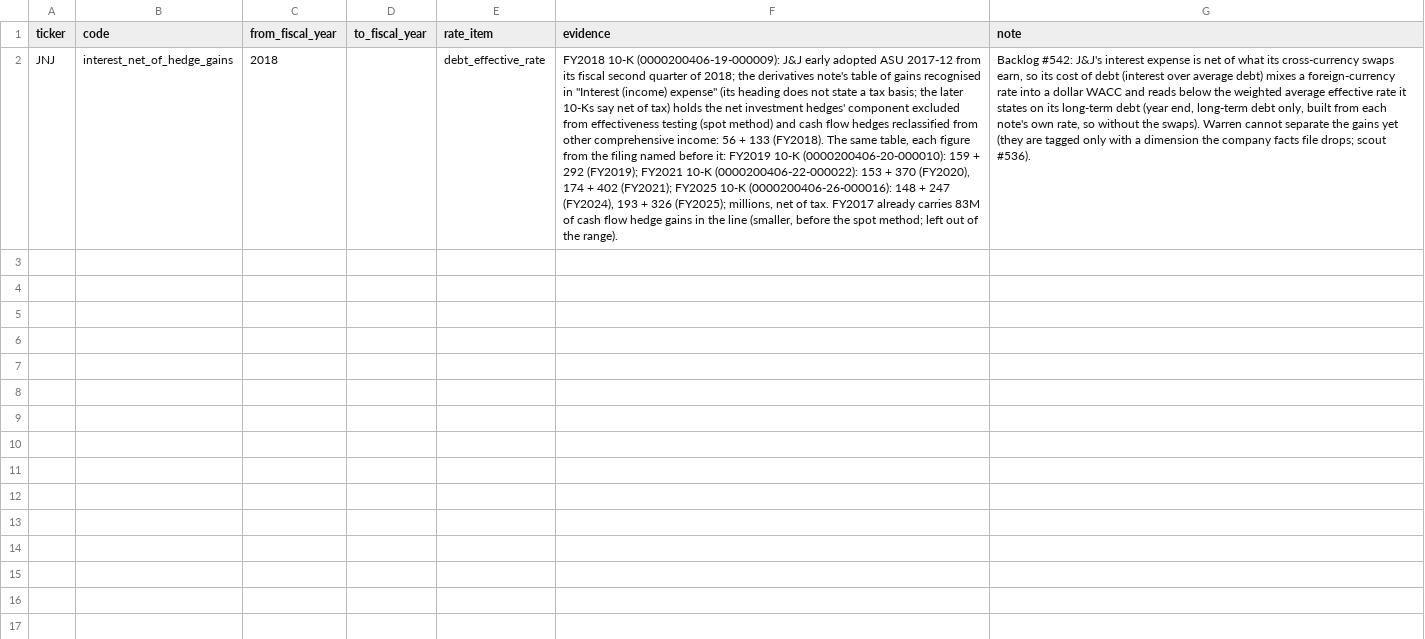
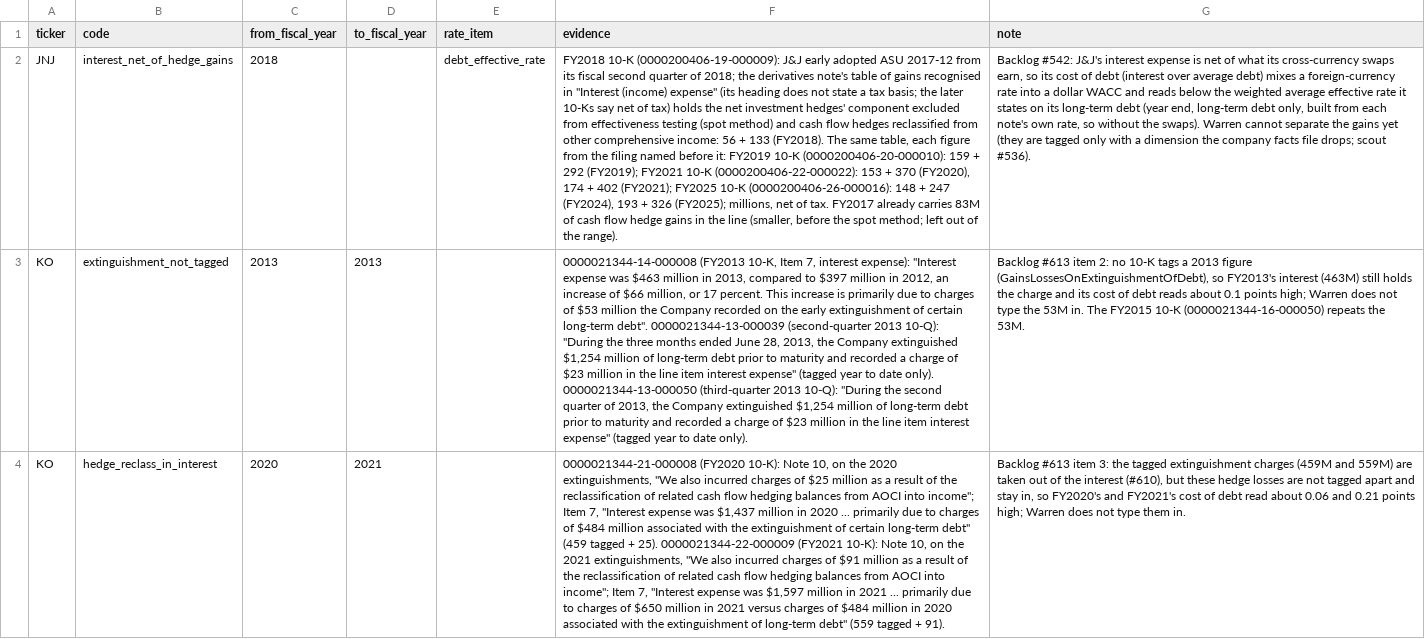
Before and after one commit to sonderbot-ar/warren, a CSV file: domains/analysis/interest_caveats.csv, drawn as a sheet; the diff names each change by its address in the sheet, - before the commit and + after, or states it on an @@ line.

```diff
--- a/domains/analysis/interest_caveats.csv
+++ b/domains/analysis/interest_caveats.csv
+row 3: KO | extinguishment_not_tagged | 2013 | 2013 |  | 0000021344-14-000008 (FY2013 10-K, Item 7, interest expense): "Interest expense was $463 million in 2013, compared to $397 million in 2012, an increase of $66 million, or 17 percent. This increase is primarily due to charges of $53 million the Company recorded on the early extinguishment of certain long-term debt". 0000021344-13-000039 (second-quarter 2013 10-Q): "During the three months ended June 28, 2013, the Company extinguished $1,254 million of long-term debt prior to maturity and recorded a charge of $23 million in the line item interest expense" (tagged year to date only). 0000021344-13-000050 (third-quarter 2013 10-Q): "During the second quarter of 2013, the Company extinguished $1,254 million of long-term debt prior to maturity and recorded a charge of $23 million in the line item interest expense" (tagged year to date only). | Backlog #613 item 2: no 10-K tags a 2013 figure (GainsLossesOnExtinguishmentOfDebt), so FY2013's interest (463M) still holds the charge and its cost of debt reads about 0.1 points high; Warren does not type the 53M in. The FY2015 10-K (0000021344-16-000050) repeats the 53M.
+row 4: KO | hedge_reclass_in_interest | 2020 | 2021 |  | 0000021344-21-000008 (FY2020 10-K): Note 10, on the 2020 extinguishments, "We also incurred charges of $25 million as a result of the reclassification of related cash flow hedging balances from AOCI into income"; Item 7, "Interest expense was $1,437 million in 2020 ... primarily due to charges of $484 million associated with the extinguishment of certain long-term debt" (459 tagged + 25). 0000021344-22-000009 (FY2021 10-K): Note 10, on the 2021 extinguishments, "We also incurred charges of $91 million as a result of the reclassification of related cash flow hedging balances from AOCI into income"; Item 7, "Interest expense was $1,597 million in 2021 ... primarily due to charges of $650 million in 2021 versus charges of $484 million in 2020 associated with the extinguishment of long-term debt" (559 tagged + 91). | Backlog #613 item 3: the tagged extinguishment charges (459M and 559M) are taken out of the interest (#610), but these hedge losses are not tagged apart and stay in, so FY2020's and FY2021's cost of debt read about 0.06 and 0.21 points high; Warren does not type them in.
```
Also changed, not shown: 4 other files.
